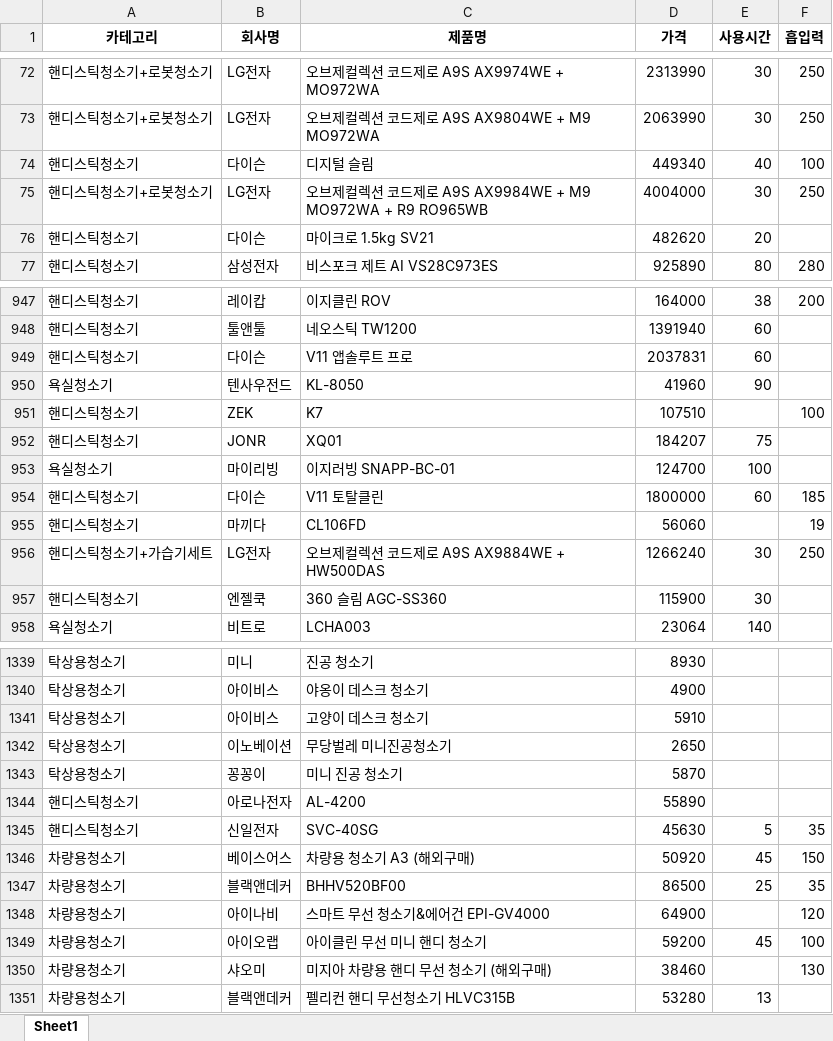
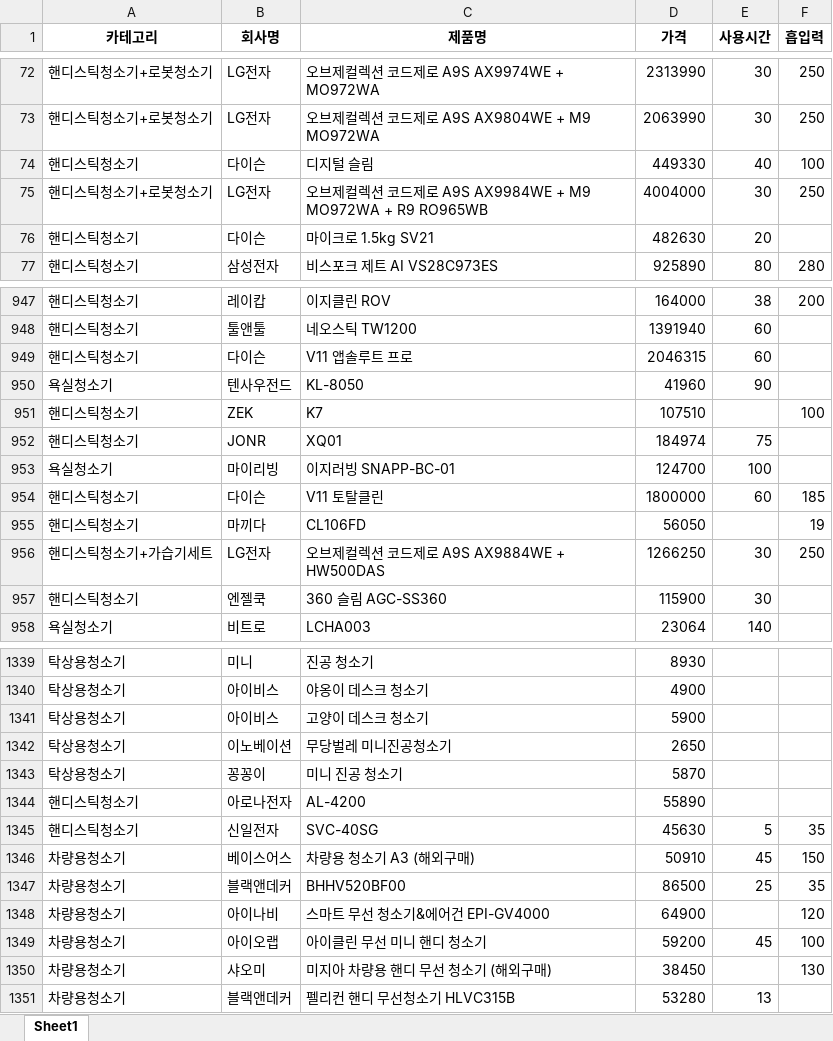
Before and after one commit to LegdayDev/BigData-Analysis, an Excel workbook: day08/data/다나와_무선청소기_전처리결과.xlsx, sheet Sheet1, drawn as a sheet; only a part is shown, gaps mark what is left out; values as stored, in another font and other column widths than the file's, no borders; the diff covers the shown part only; the diff names each change by its address in the sheet, - before the commit and + after, or states it on an @@ line.

```diff
--- a/day08/data/다나와_무선청소기_전처리결과.xlsx (sheet Sheet1)
+++ b/day08/data/다나와_무선청소기_전처리결과.xlsx (sheet Sheet1)
-D74 (가격): 449340
+D74 (가격): 449330
-D76 (가격): 482620
+D76 (가격): 482630
-D949 (가격): 2037831
+D949 (가격): 2046315
-D952 (가격): 184207
+D952 (가격): 184974
-D955 (가격): 56060
+D955 (가격): 56050
-D956 (가격): 1266240
+D956 (가격): 1266250
-D1341 (가격): 5910
+D1341 (가격): 5900
-D1346 (가격): 50920
+D1346 (가격): 50910
-D1350 (가격): 38460
+D1350 (가격): 38450
```
Also changed, not shown: 47 edited cells elsewhere in this sheet, day08/data/2_danawa_data_final.xlsx, day08/data/다나와_무선청소기_결과.xlsx, 1 other file.
